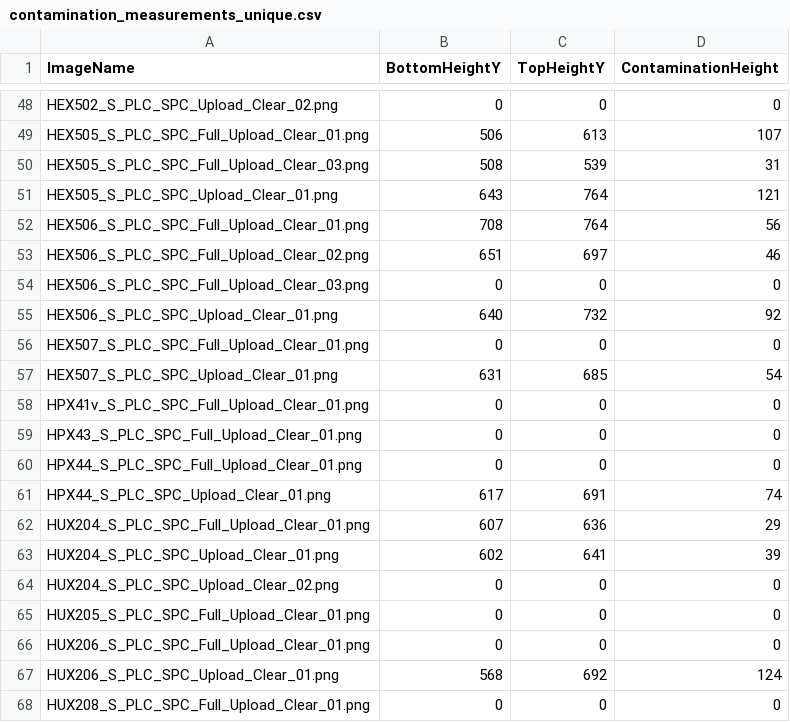
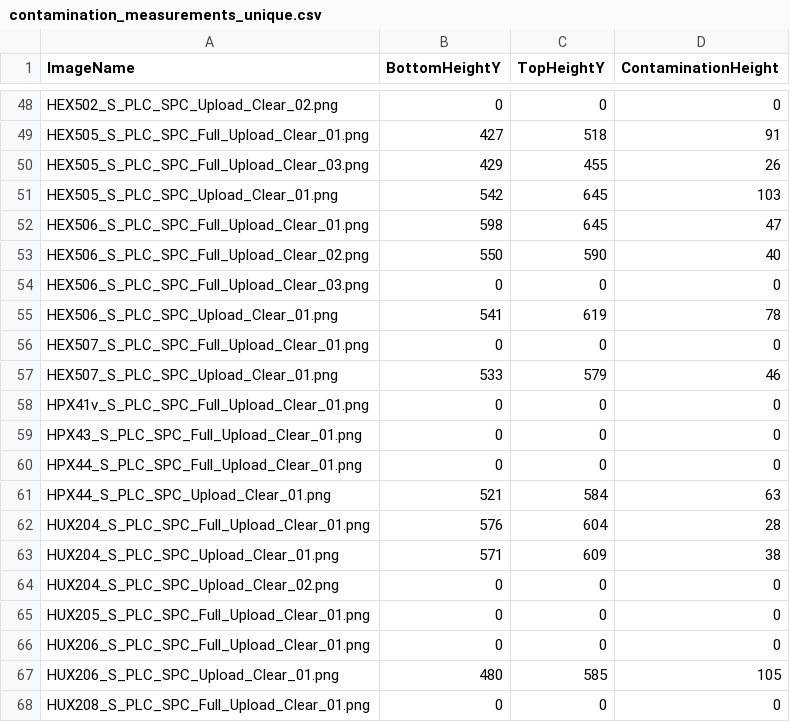
Before and after one commit to xPantagruel/Contamination-Measurement-using-Machine-Learning, a CSV file: contamination_measurements_unique.csv, drawn as a sheet; only a part is shown, gaps mark what is left out; the diff covers the shown part only; the diff names each change by its address in the sheet, - before the commit and + after, or states it on an @@ line.

```diff
--- a/contamination_measurements_unique.csv
+++ b/contamination_measurements_unique.csv
-B49 (BottomHeightY): 506
+B49 (BottomHeightY): 427
-C49 (TopHeightY): 613
+C49 (TopHeightY): 518
-D49 (ContaminationHeight): 107
+D49 (ContaminationHeight): 91
-B50 (BottomHeightY): 508
+B50 (BottomHeightY): 429
-C50 (TopHeightY): 539
+C50 (TopHeightY): 455
-D50 (ContaminationHeight): 31
+D50 (ContaminationHeight): 26
-B51 (BottomHeightY): 643
+B51 (BottomHeightY): 542
-C51:C52 (TopHeightY): 764
+C51:C52 (TopHeightY): 645
-D51 (ContaminationHeight): 121
+D51 (ContaminationHeight): 103
-B52 (BottomHeightY): 708
+B52 (BottomHeightY): 598
-D52 (ContaminationHeight): 56
+D52 (ContaminationHeight): 47
-B53 (BottomHeightY): 651
+B53 (BottomHeightY): 550
-C53 (TopHeightY): 697
+C53 (TopHeightY): 590
-D53 (ContaminationHeight): 46
+D53 (ContaminationHeight): 40
-B55 (BottomHeightY): 640
+B55 (BottomHeightY): 541
-C55 (TopHeightY): 732
+C55 (TopHeightY): 619
-D55 (ContaminationHeight): 92
+D55 (ContaminationHeight): 78
-B57 (BottomHeightY): 631
+B57 (BottomHeightY): 533
-C57 (TopHeightY): 685
+C57 (TopHeightY): 579
-D57 (ContaminationHeight): 54
+D57 (ContaminationHeight): 46
-B61 (BottomHeightY): 617
+B61 (BottomHeightY): 521
-C61 (TopHeightY): 691
+C61 (TopHeightY): 584
-D61 (ContaminationHeight): 74
+D61 (ContaminationHeight): 63
-B62 (BottomHeightY): 607
+B62 (BottomHeightY): 576
-C62 (TopHeightY): 636
+C62 (TopHeightY): 604
-D62 (ContaminationHeight): 29
+D62 (ContaminationHeight): 28
-B63 (BottomHeightY): 602
+B63 (BottomHeightY): 571
-C63 (TopHeightY): 641
+C63 (TopHeightY): 609
-D63 (ContaminationHeight): 39
+D63 (ContaminationHeight): 38
-B67 (BottomHeightY): 568
+B67 (BottomHeightY): 480
-C67 (TopHeightY): 692
+C67 (TopHeightY): 585
-D67 (ContaminationHeight): 124
+D67 (ContaminationHeight): 105
```
Also changed, not shown: 129 edited cells elsewhere in this file, Error_Measurements_Results.csv, 6 other files.
